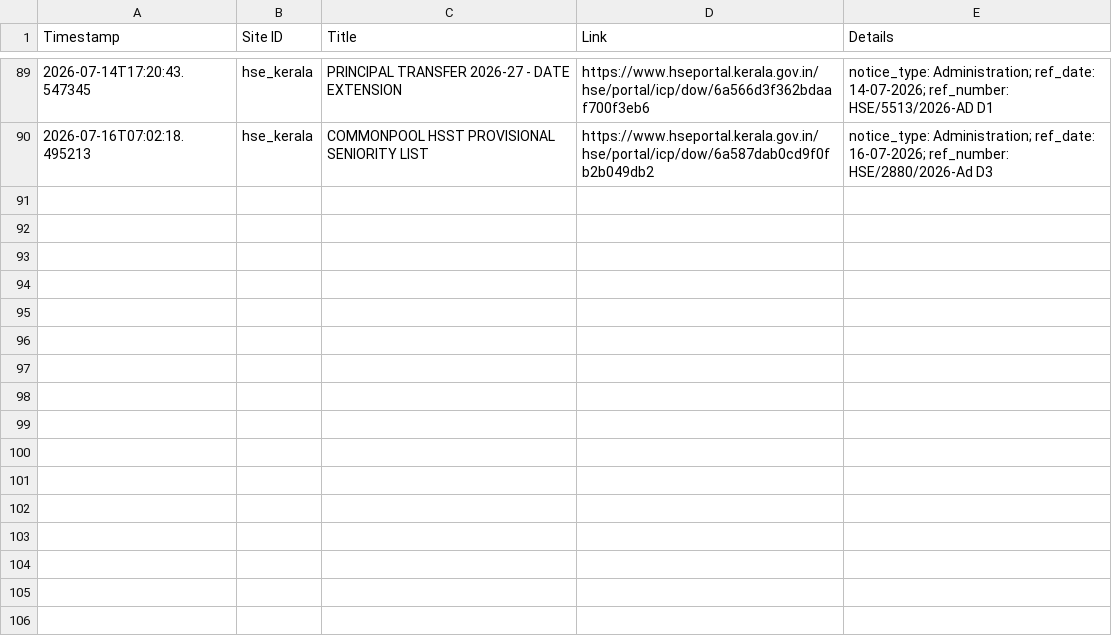
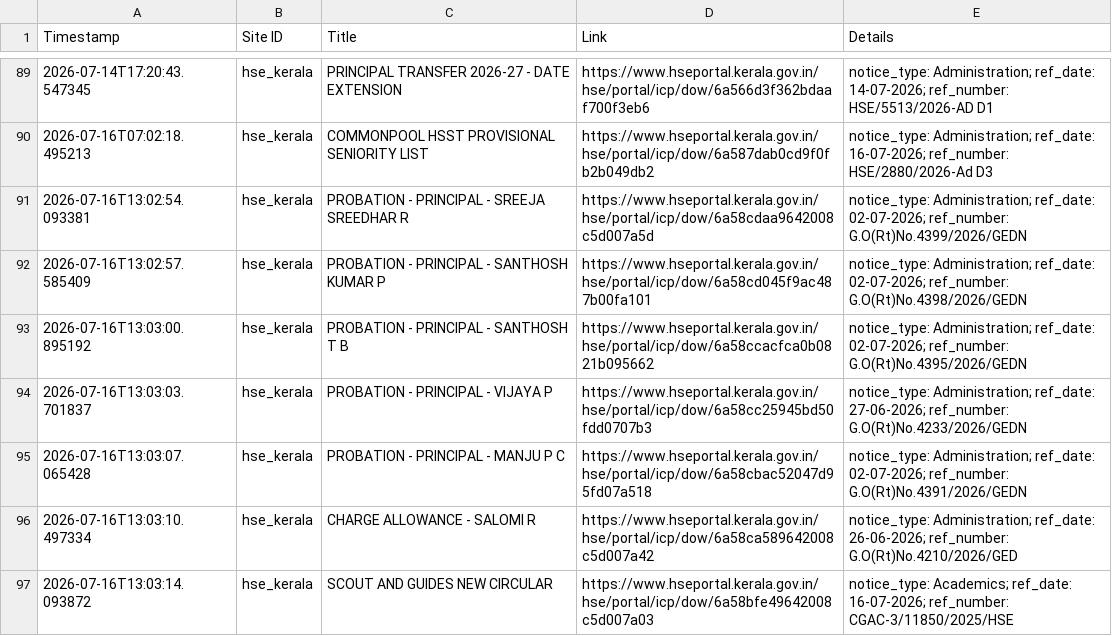
Before and after one commit to Rohan-DX/website-tracker, a CSV file: notifications.csv, drawn as a sheet; only a part is shown, gaps mark what is left out.

```diff
--- a/notifications.csv
+++ b/notifications.csv
@@ -90 +90,8 @@ Timestamp,Site ID,Title,Link,Details
 2026-07-16T07:02:18.495213,hse_kerala,COMMONPOOL HSST PROVISIONAL SENIORITY LIST,https://www.hseportal.kerala.gov.in/hse/portal/icp/dow/6a587dab0cd9f0fb2b049db2,notice_type: Administration; ref_date: 16-07-2026; ref_number: HSE/2880/2026-Ad D3
+2026-07-16T13:02:54.093381,hse_kerala,PROBATION - PRINCIPAL - SREEJA SREEDHAR R,https://www.hseportal.kerala.gov.in/hse/portal/icp/dow/6a58cdaa9642008c5d007a5d,notice_type: Administration; ref_date: 02-07-2026; ref_number: G.O(Rt)No.4399/2026/GEDN
+2026-07-16T13:02:57.585409,hse_kerala,PROBATION - PRINCIPAL - SANTHOSH KUMAR P,https://www.hseportal.kerala.gov.in/hse/portal/icp/dow/6a58cd045f9ac487b00fa101,notice_type: Administration; ref_date: 02-07-2026; ref_number: G.O(Rt)No.4398/2026/GEDN
+2026-07-16T13:03:00.895192,hse_kerala,PROBATION - PRINCIPAL - SANTHOSH T B,https://www.hseportal.kerala.gov.in/hse/portal/icp/dow/6a58ccacfca0b0821b095662,notice_type: Administration; ref_date: 02-07-2026; ref_number: G.O(Rt)No.4395/2026/GEDN
+2026-07-16T13:03:03.701837,hse_kerala,PROBATION - PRINCIPAL - VIJAYA P,https://www.hseportal.kerala.gov.in/hse/portal/icp/dow/6a58cc25945bd50fdd0707b3,notice_type: Administration; ref_date: 27-06-2026; ref_number: G.O(Rt)No.4233/2026/GEDN
+2026-07-16T13:03:07.065428,hse_kerala,PROBATION - PRINCIPAL - MANJU P C,https://www.hseportal.kerala.gov.in/hse/portal/icp/dow/6a58cbac52047d95fd07a518,notice_type: Administration; ref_date: 02-07-2026; ref_number: G.O(Rt)No.4391/2026/GEDN
+2026-07-16T13:03:10.497334,hse_kerala,CHARGE ALLOWANCE - SALOMI R,https://www.hseportal.kerala.gov.in/hse/portal/icp/dow/6a58ca589642008c5d007a42,notice_type: Administration; ref_date: 26-06-2026; ref_number: G.O(Rt)No.4210/2026/GED
+2026-07-16T13:03:14.093872,hse_kerala,SCOUT AND GUIDES NEW CIRCULAR,https://www.hseportal.kerala.gov.in/hse/portal/icp/dow/6a58bfe49642008c5d007a03,notice_type: Academics; ref_date: 16-07-2026; ref_number: CGAC-3/11850/2025/HSE
```
Also changed, not shown: 1 other file.
